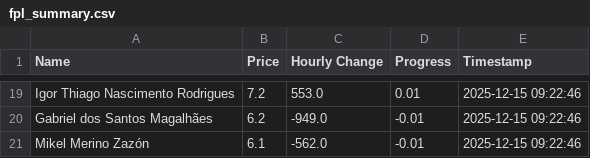
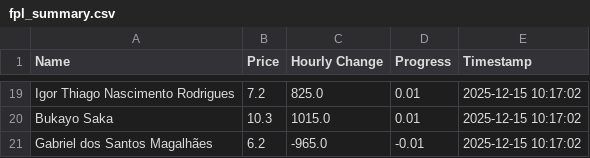
Before and after one commit to muhtasim-maleque/fpl-price-changes, a CSV file: fpl_summary.csv, drawn as a sheet; only a part is shown, gaps mark what is left out; removed rows and columns are numbered as before the commit, all else as after; the diff covers the shown part only; the diff names each change by its address in the sheet, - before the commit and + after, or states it on an @@ line.

```diff
--- a/fpl_summary.csv
+++ b/fpl_summary.csv
-C19 (Hourly Change): 553.0
+C19 (Hourly Change): 825.0
-E19 (Timestamp): 2025-12-15 09:22:46
+E19 (Timestamp): 2025-12-15 10:17:02
+row 20: Bukayo Saka | 10.3 | 1015.0 | 0.01 | 2025-12-15 10:17:02
-C21 (Hourly Change): -949.0
+C21 (Hourly Change): -965.0
-E21 (Timestamp): 2025-12-15 09:22:46
+E21 (Timestamp): 2025-12-15 10:17:02
-row 21: Mikel Merino Zazón | 6.1 | -562.0 | -0.01 | 2025-12-15 09:22:46
```
Also changed, not shown: 6 added rows, 6 removed rows and 26 edited cells elsewhere in this file, 1 other file.
